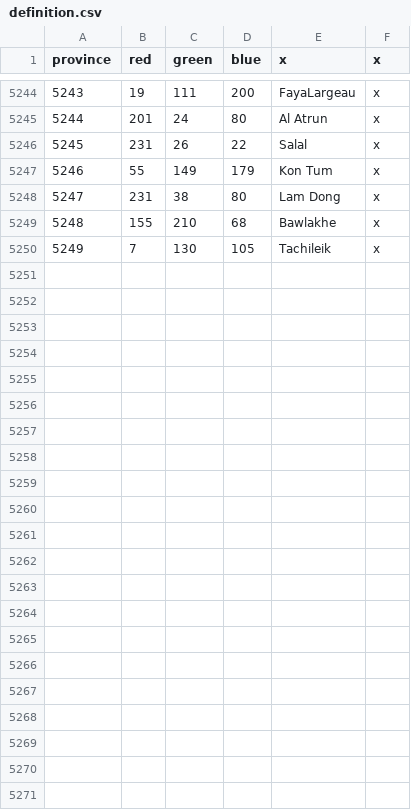
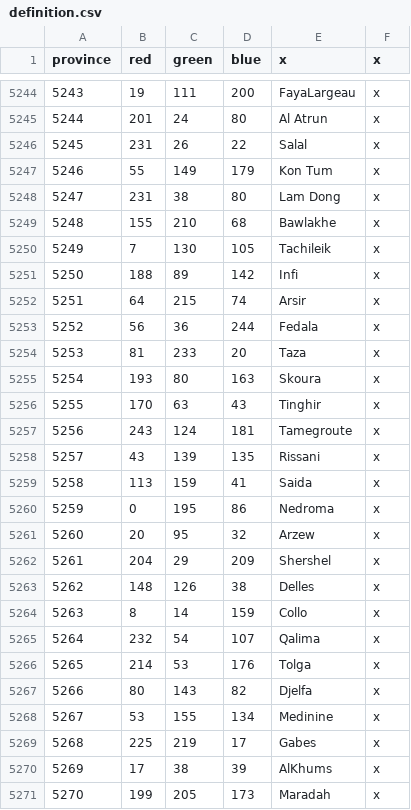
Before and after one commit to claivin/MoreReligions, a CSV file: map/definition.csv, drawn as a sheet; only a part is shown, gaps mark what is left out.

Commit message:
Maghreb Provinces and assigned TCs

```diff
--- a/map/definition.csv
+++ b/map/definition.csv
@@ -5250 +5250,22 @@ province;red;green;blue;x;x
 5249;7;130;105;Tachileik;x
+5250;188;89;142;Infi;x
+5251;64;215;74;Arsir;x
+5252;56;36;244;Fedala;x
+5253;81;233;20;Taza;x
+5254;193;80;163;Skoura;x
+5255;170;63;43;Tinghir;x
+5256;243;124;181;Tamegroute;x
+5257;43;139;135;Rissani;x
+5258;113;159;41;Saida;x
+5259;0;195;86;Nedroma;x
+5260;20;95;32;Arzew;x
+5261;204;29;209;Shershel;x
+5262;148;126;38;Delles;x
+5263;8;14;159;Collo;x
+5264;232;54;107;Qalima;x
+5265;214;53;176;Tolga;x
+5266;80;143;82;Djelfa;x
+5267;53;155;134;Medinine;x
+5268;225;219;17;Gabes;x
+5269;17;38;39;AlKhums;x
+5270;199;205;173;Maradah;x
```
Also changed, not shown: map/adjacencies.csv, 11 other files.
